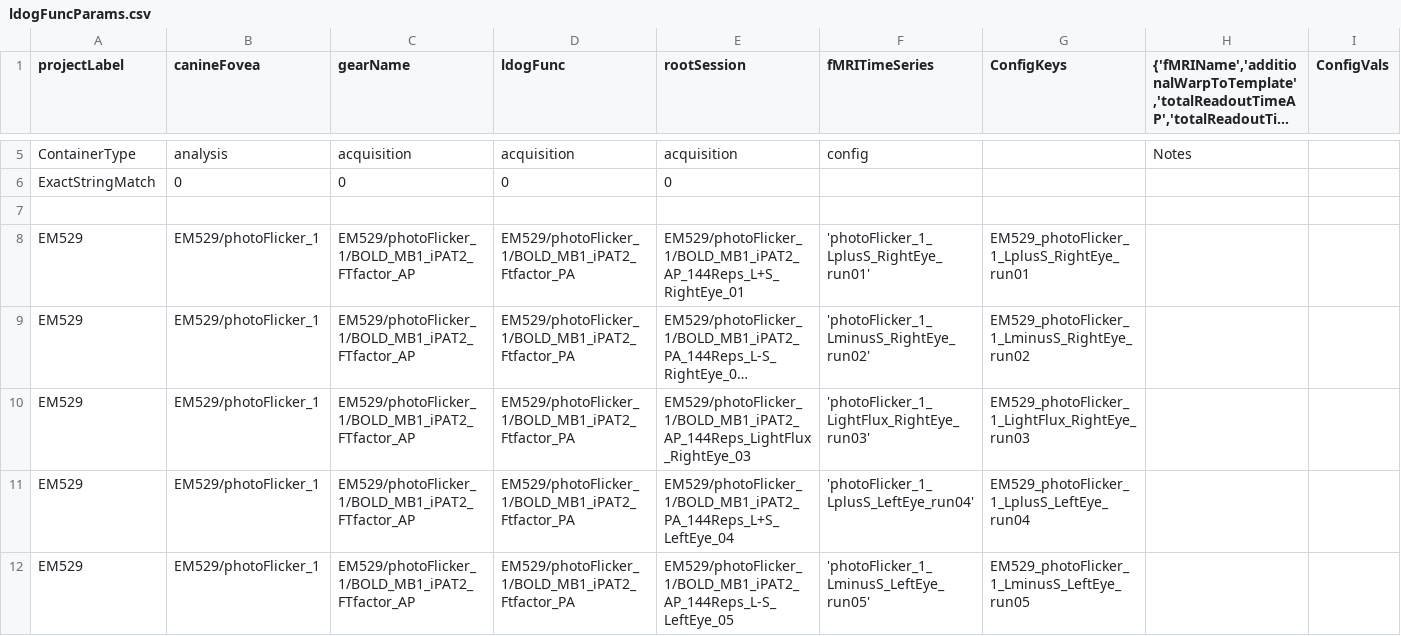
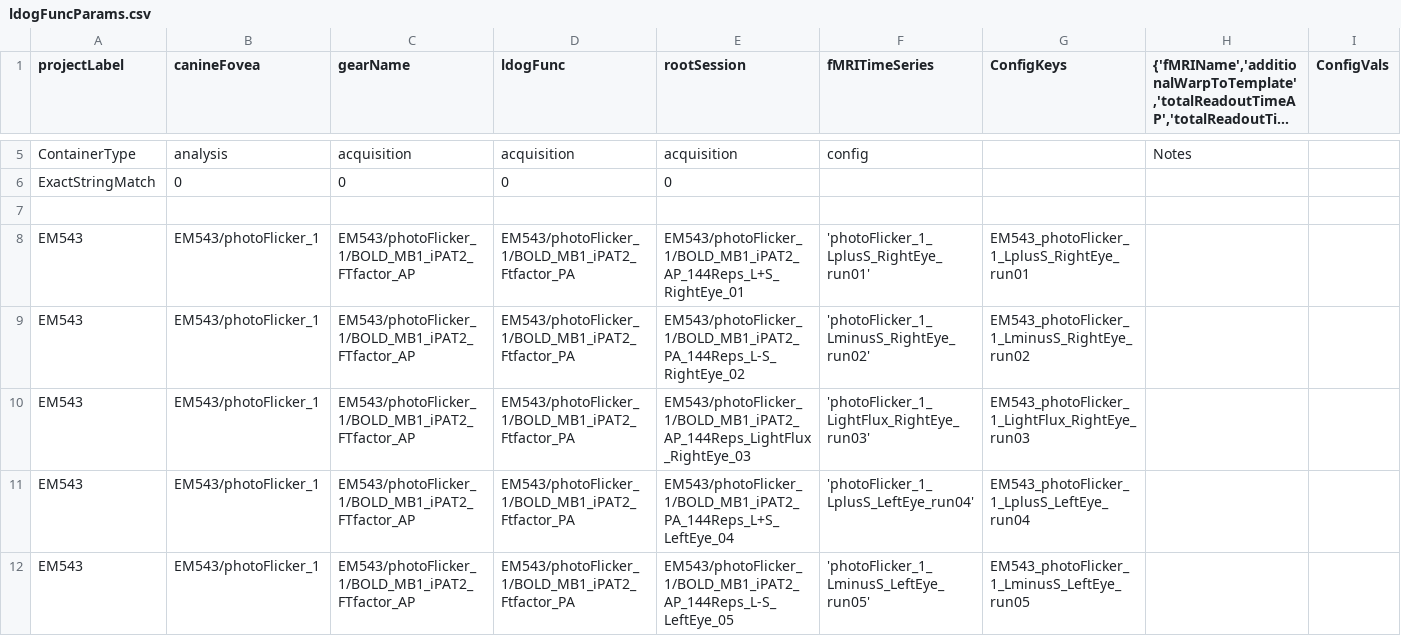
Before and after one commit to gkaguirrelab/mriLDOGAnalysis, a CSV file: submitGears/ldogFuncParams.csv, drawn as a sheet; only a part is shown, gaps mark what is left out; the shorter side is filled out with more unchanged rows; long unchanged cells end in …; rows hold the shown columns only; the diff covers the shown part only; the diff names each change by its address in the sheet, - before the commit and + after, or states it on an @@ line.

Commit message:
EM543 func

```diff
--- a/submitGears/ldogFuncParams.csv
+++ b/submitGears/ldogFuncParams.csv
+row 8: EM543 | EM543/photoFlicker_1 | EM543/photoFlicker_1/BOLD_MB1_iPAT2_FTfactor_AP | EM543/photoFlicker_1/BOLD_MB1_iPAT2_Ftfactor_PA | EM543/photoFlicker_1/BOLD_MB1_iPAT2_AP_144Reps_L+S_RightEye_01 | 'photoFlicker_1_LplusS_RightEye_run01' | EM543_photoFlicker_1_LplusS_RightEye_run01
+row 9: EM543 | EM543/photoFlicker_1 | EM543/photoFlicker_1/BOLD_MB1_iPAT2_FTfactor_AP | EM543/photoFlicker_1/BOLD_MB1_iPAT2_Ftfactor_PA | EM543/photoFlicker_1/BOLD_MB1_iPAT2_PA_144Reps_L-S_RightEye_02 | 'photoFlicker_1_LminusS_RightEye_run02' | EM543_photoFlicker_1_LminusS_RightEye_run02
+row 10: EM543 | EM543/photoFlicker_1 | EM543/photoFlicker_1/BOLD_MB1_iPAT2_FTfactor_AP | EM543/photoFlicker_1/BOLD_MB1_iPAT2_Ftfactor_PA | EM543/photoFlicker_1/BOLD_MB1_iPAT2_AP_144Reps_LightFlux_RightEye_03 | 'photoFlicker_1_LightFlux_RightEye_run03' | EM543_photoFlicker_1_LightFlux_RightEye_run03
+row 11: EM543 | EM543/photoFlicker_1 | EM543/photoFlicker_1/BOLD_MB1_iPAT2_FTfactor_AP | EM543/photoFlicker_1/BOLD_MB1_iPAT2_Ftfactor_PA | EM543/photoFlicker_1/BOLD_MB1_iPAT2_PA_144Reps_L+S_LeftEye_04 | 'photoFlicker_1_LplusS_LeftEye_run04' | EM543_photoFlicker_1_LplusS_LeftEye_run04
+row 12: EM543 | EM543/photoFlicker_1 | EM543/photoFlicker_1/BOLD_MB1_iPAT2_FTfactor_AP | EM543/photoFlicker_1/BOLD_MB1_iPAT2_Ftfactor_PA | EM543/photoFlicker_1/BOLD_MB1_iPAT2_AP_144Reps_L-S_LeftEye_05 | 'photoFlicker_1_LminusS_LeftEye_run05' | EM543_photoFlicker_1_LminusS_LeftEye_run05
```
Also changed, not shown: 15 added rows and 1 edited cell elsewhere in this file.
